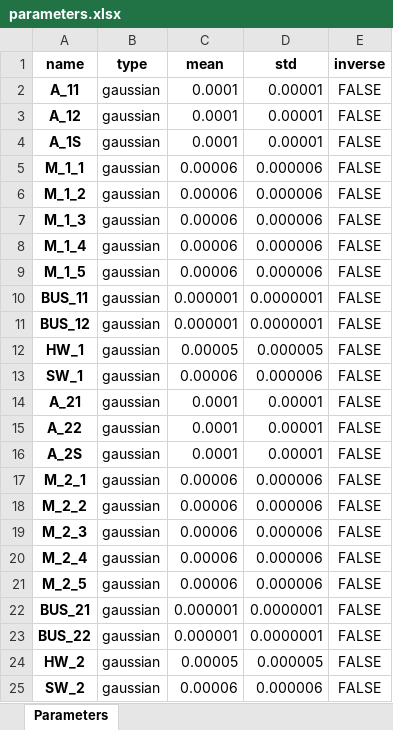
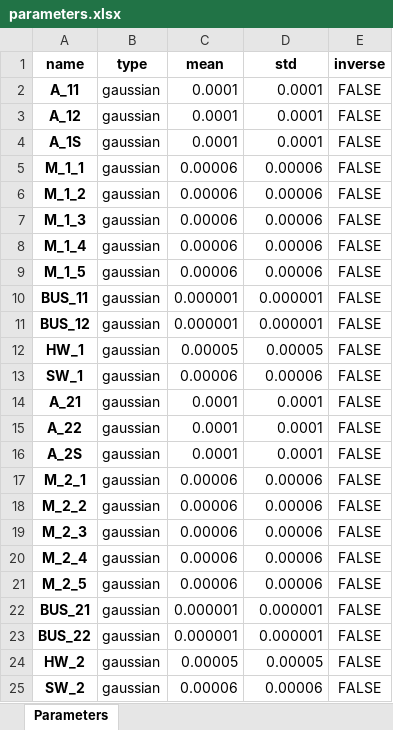
Before and after one commit to LAVA-LAB/slurf, an Excel workbook: models/dft/hecs_for_approx/parameters.xlsx, sheet Parameters, drawn as a sheet; values as stored, in another font and other column widths than the file's, no borders; the diff names each change by its address in the sheet, - before the commit and + after, or states it on an @@ line.

```diff
--- a/models/dft/hecs_for_approx/parameters.xlsx (sheet Parameters)
+++ b/models/dft/hecs_for_approx/parameters.xlsx (sheet Parameters)
-D2:D4 (std): 0.00001
+D2:D4 (std): 0.0001
-D5:D9 (std): 0.000006
+D5:D9 (std): 0.00006
-D10:D11 (std): 0.0000001
+D10:D11 (std): 0.000001
-D12 (std): 0.000005
+D12 (std): 0.00005
-D13 (std): 0.000006
+D13 (std): 0.00006
-D14:D16 (std): 0.00001
+D14:D16 (std): 0.0001
-D17:D21 (std): 0.000006
+D17:D21 (std): 0.00006
-D22:D23 (std): 0.0000001
+D22:D23 (std): 0.000001
-D24 (std): 0.000005
+D24 (std): 0.00005
-D25 (std): 0.000006
+D25 (std): 0.00006
```
Also changed, not shown: 23 other files.
